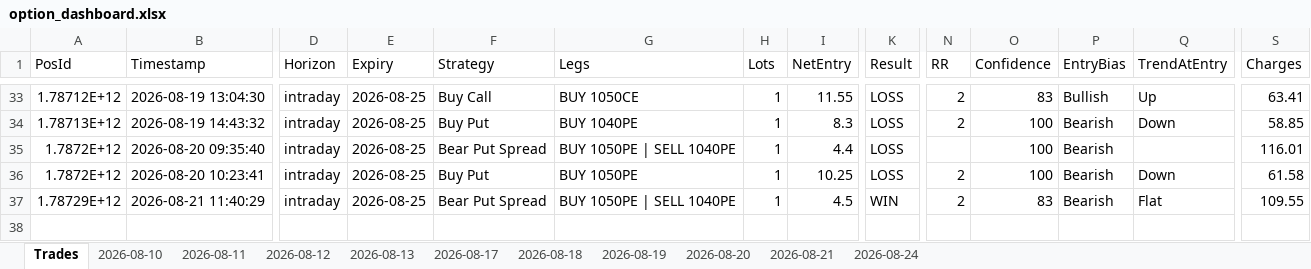
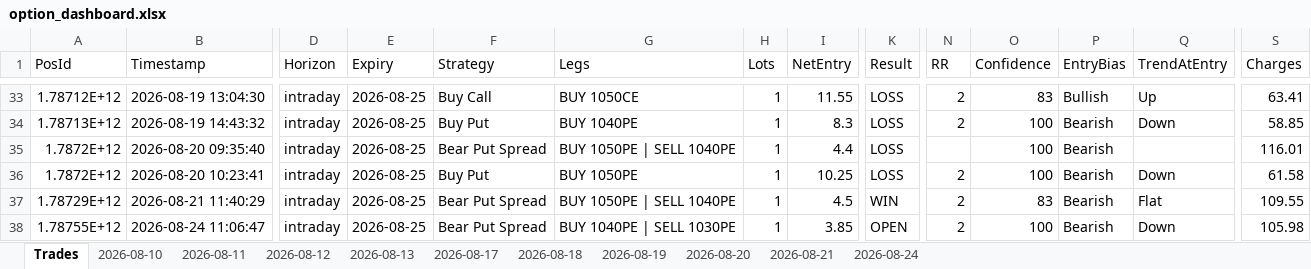
Before and after one commit to ravichandrant1697/option--dashboard1, an Excel workbook: option_dashboard.xlsx, sheet Trades, drawn as a sheet; only a part is shown, gaps mark what is left out; values as stored, in another font and other column widths than the file's, no borders; rows hold the shown columns only; the diff names each change by its address in the sheet, - before the commit and + after, or states it on an @@ line.

```diff
--- a/option_dashboard.xlsx (sheet Trades)
+++ b/option_dashboard.xlsx (sheet Trades)
+row 38: 1.78755E+12 | 2026-08-24 11:06:47 | intraday | 2026-08-25 | Bear Put Spread | BUY 1040PE | SELL 1030PE | 1 | 3.85 | OPEN | 2 | 100 | Bearish | Down | 105.98
```
Also changed, not shown: sheet 2026-08-24, 1 other file.
